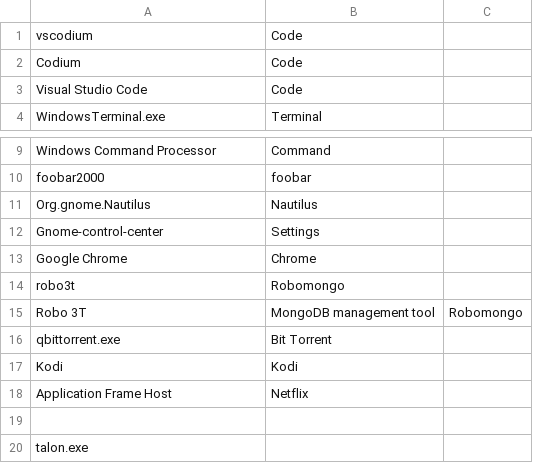
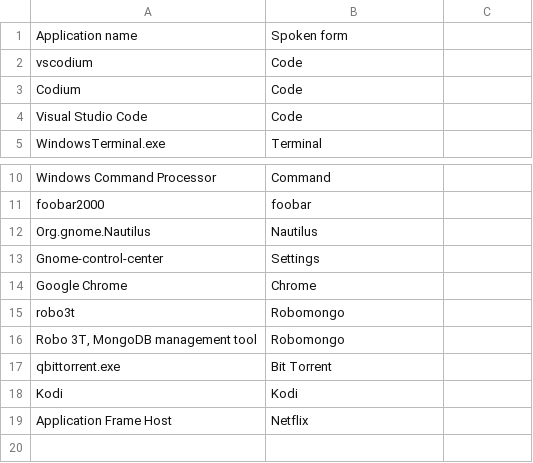
Before and after one commit to AndreasArvidsson/andreas-talon, a CSV file: csv/app_name_overrides.csv (was misc/window_management/app_name_overrides.csv), drawn as a sheet; only a part is shown, gaps mark what is left out; the shorter side is filled out with more unchanged rows.

```diff
--- a/misc/window_management/app_name_overrides.csv
+++ b/csv/app_name_overrides.csv
@@ -1 +1,2 @@
+Application name, Spoken form
 vscodium, Code
@@ -14,3 +15,3 @@ Google Chrome, Chrome
 robo3t, Robomongo
-Robo 3T, MongoDB management tool, Robomongo
+"Robo 3T, MongoDB management tool", Robomongo
 qbittorrent.exe, Bit Torrent
```
Also changed, not shown: 6 other files.
